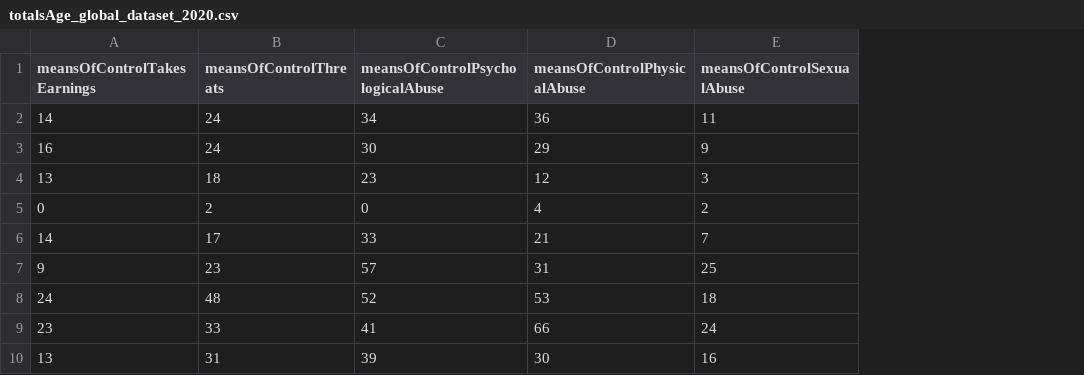
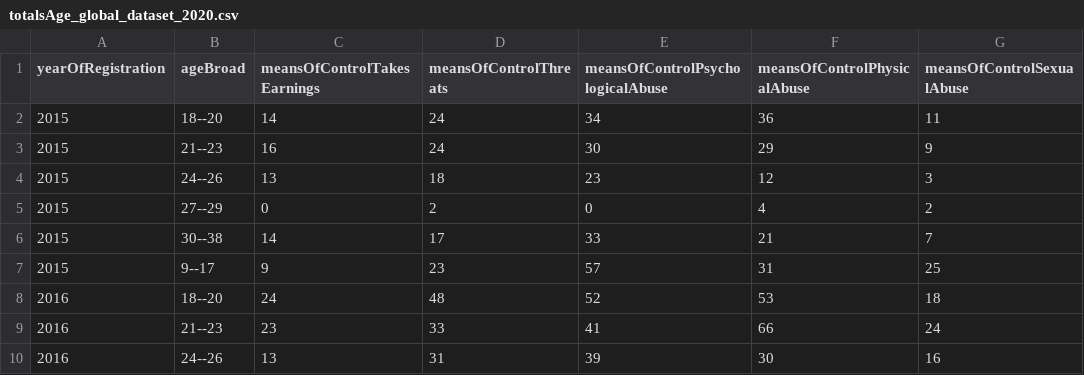
Before and after one commit to kmanning1224/Sexual-Assault-Analysis, a CSV file: Data/totalsAge_global_dataset_2020.csv, drawn as a sheet; only a part is shown; the diff names each change by its address in the sheet, - before the commit and + after, or states it on an @@ line.

```diff
--- a/Data/totalsAge_global_dataset_2020.csv
+++ b/Data/totalsAge_global_dataset_2020.csv
+column A (yearOfRegistration), rows 2-10: 2015 | 2015 | 2015 | 2015 | 2015 | 2015 | 2016 | 2016 | 2016
+column B (ageBroad), rows 2-10: 18--20 | 21--23 | 24--26 | 27--29 | 30--38 | 9--17 | 18--20 | 21--23 | 24--26
```
Also changed, not shown: Data/Alltotals_global_dataset_2020.csv, Data/totalsAgeGender_global_dataset_2020.csv, 3 other files.
